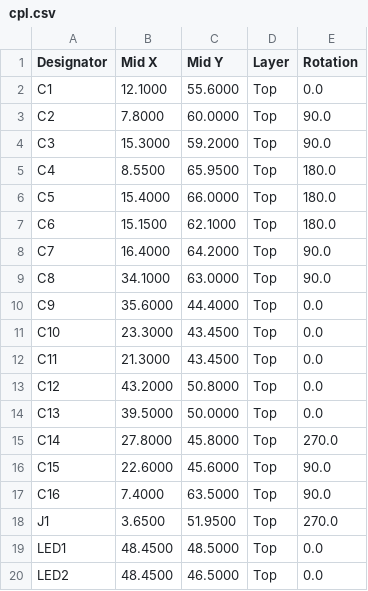
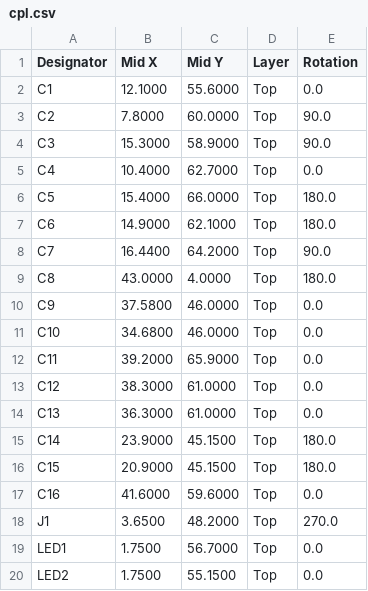
Before and after one commit to dobrinz123/track_app, a CSV file: hardware/kicad/gnss-pod/production/cpl.csv, drawn as a sheet; only a part is shown; the diff covers the shown part only.

```diff
--- a/hardware/kicad/gnss-pod/production/cpl.csv
+++ b/hardware/kicad/gnss-pod/production/cpl.csv
@@ -3,18 +3,18 @@ C1,12.1000,55.6000,Top,0.0
 C2,7.8000,60.0000,Top,90.0
-C3,15.3000,59.2000,Top,90.0
-C4,8.5500,65.9500,Top,180.0
+C3,15.3000,58.9000,Top,90.0
+C4,10.4000,62.7000,Top,0.0
 C5,15.4000,66.0000,Top,180.0
-C6,15.1500,62.1000,Top,180.0
-C7,16.4000,64.2000,Top,90.0
-C8,34.1000,63.0000,Top,90.0
-C9,35.6000,44.4000,Top,0.0
-C10,23.3000,43.4500,Top,0.0
-C11,21.3000,43.4500,Top,0.0
-C12,43.2000,50.8000,Top,0.0
-C13,39.5000,50.0000,Top,0.0
-C14,27.8000,45.8000,Top,270.0
-C15,22.6000,45.6000,Top,90.0
-C16,7.4000,63.5000,Top,90.0
-J1,3.6500,51.9500,Top,270.0
-LED1,48.4500,48.5000,Top,0.0
-LED2,48.4500,46.5000,Top,0.0
+C6,14.9000,62.1000,Top,180.0
+C7,16.4400,64.2000,Top,90.0
+C8,43.0000,4.0000,Top,180.0
+C9,37.5800,46.0000,Top,0.0
+C10,34.6800,46.0000,Top,0.0
+C11,39.2000,65.9000,Top,0.0
+C12,38.3000,61.0000,Top,0.0
+C13,36.3000,61.0000,Top,0.0
+C14,23.9000,45.1500,Top,180.0
+C15,20.9000,45.1500,Top,180.0
+C16,41.6000,59.6000,Top,0.0
+J1,3.6500,48.2000,Top,270.0
+LED1,1.7500,56.7000,Top,0.0
+LED2,1.7500,55.1500,Top,0.0
```
Also changed, not shown: 1 removed row and 58 edited cells elsewhere in this file, hardware/kicad/gnss-pod/production/bom.csv, 30 other files.
